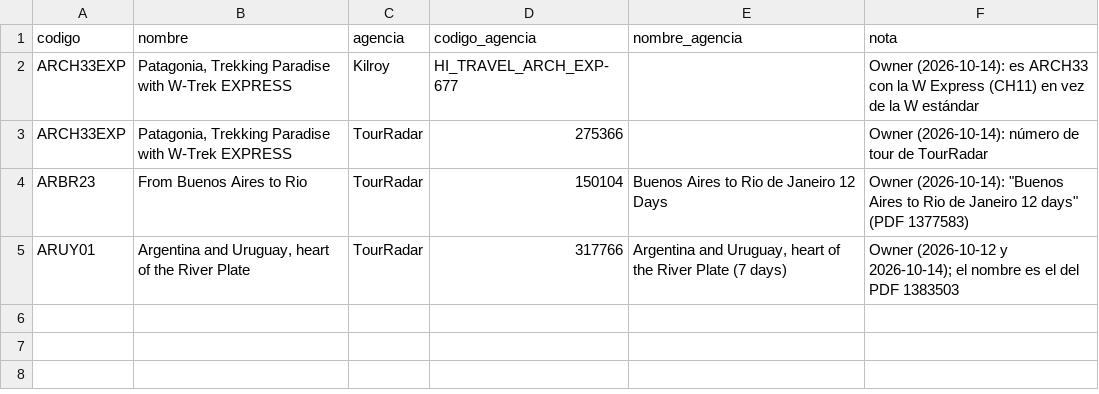
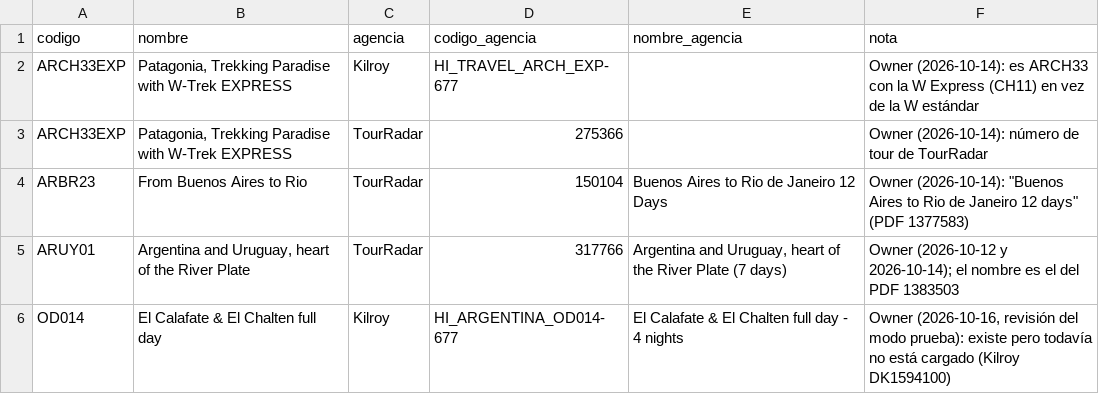
Before and after one commit to cristiancalomarde-dot/Automatizacion, a CSV file: data/productos-no-cargados.csv, drawn as a sheet.

```diff
--- a/data/productos-no-cargados.csv
+++ b/data/productos-no-cargados.csv
@@ -5 +5,2 @@ ARBR23,From Buenos Aires to Rio,TourRadar,150104,Buenos Aires to Rio de Janeiro
 ARUY01,"Argentina and Uruguay, heart of the River Plate",TourRadar,317766,"Argentina and Uruguay, heart of the River Plate (7 days)","Owner (2026-10-12 y 2026-10-14); el nombre es el del PDF 1383503"
+OD014,El Calafate & El Chalten full day,Kilroy,HI_ARGENTINA_OD014-677,El Calafate & El Chalten full day - 4 nights,"Owner (2026-10-16, revisión del modo prueba): existe pero todavía no está cargado (Kilroy DK1594100)"
```
Also changed, not shown: 3 other files.
